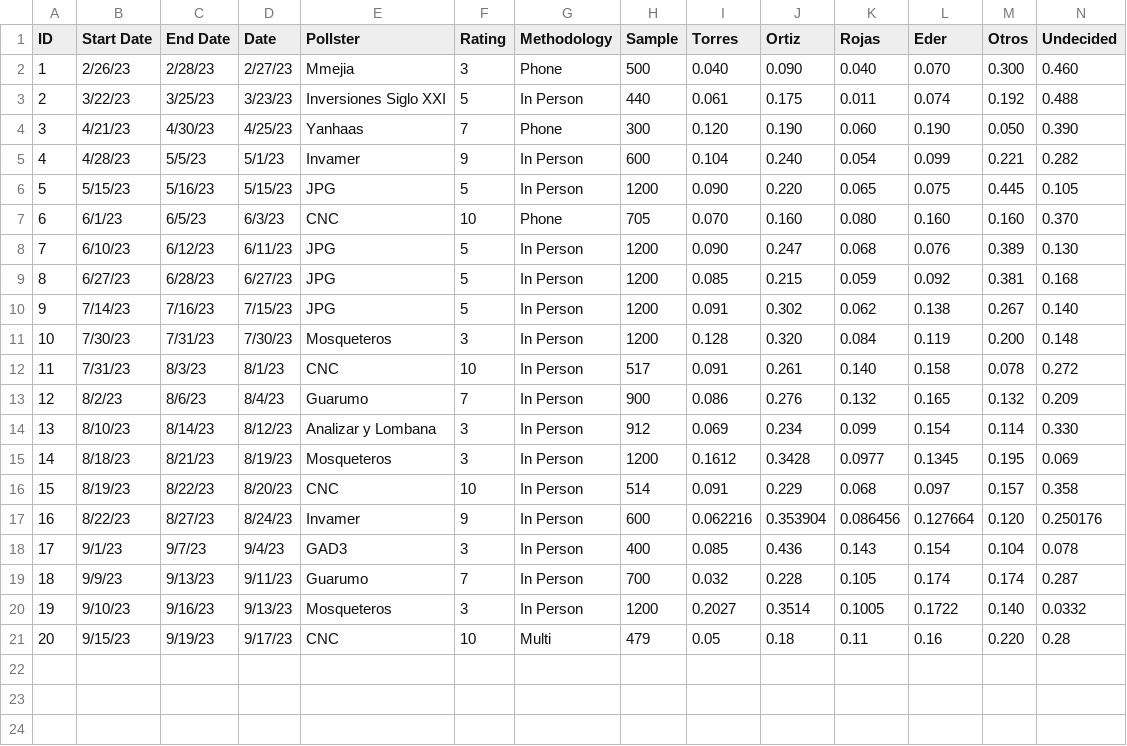
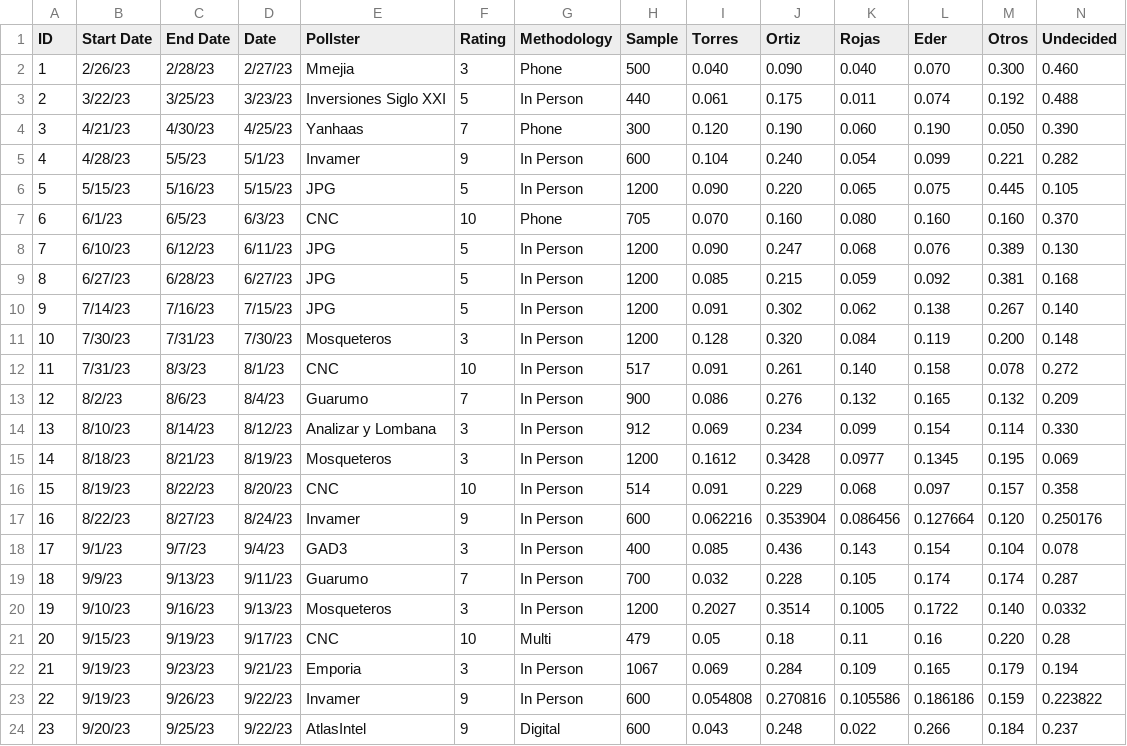
Before and after one commit to PoliticaConDato/Local-Elections-2023, a CSV file: Polls/Polls_Cali.csv, drawn as a sheet; only a part is shown; rows hold the shown columns only; the diff names each change by its address in the sheet, - before the commit and + after, or states it on an @@ line.

```diff
--- a/Polls/Polls_Cali.csv
+++ b/Polls/Polls_Cali.csv
+row 22: 21 | 9/19/23 | 9/23/23 | 9/21/23 | Emporia | 3 | In Person | 1067 | 0.069 | 0.284 | 0.109 | 0.165 | 0.179 | 0.194
+row 23: 22 | 9/19/23 | 9/26/23 | 9/22/23 | Invamer | 9 | In Person | 600 | 0.054808 | 0.270816 | 0.105586 | 0.186186 | 0.159 | 0.223822
+row 24: 23 | 9/20/23 | 9/25/23 | 9/22/23 | AtlasIntel | 9 | Digital | 600 | 0.043 | 0.248 | 0.022 | 0.266 | 0.184 | 0.237
```
Also changed, not shown: Polls/Polls_Bogota.csv.
